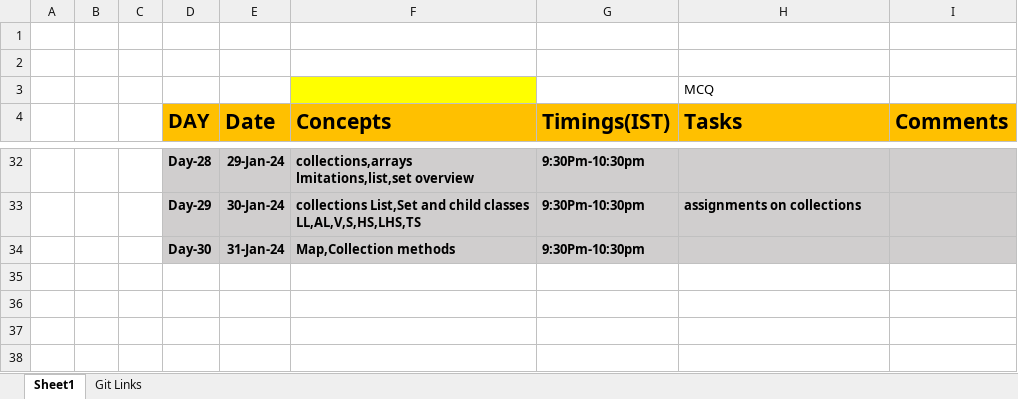
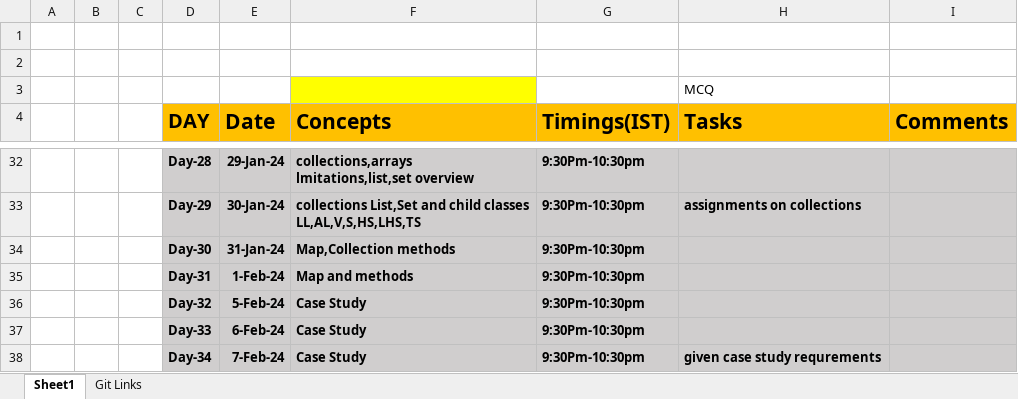
Before and after one commit to sandeepsomavarapu/OnlineTraining9_Dec_2023, an Excel workbook: Updates.xlsx, sheet Sheet1, drawn as a sheet; only a part is shown, gaps mark what is left out; values as stored, in another font and other column widths than the file's, no borders; the diff names each change by its address in the sheet, - before the commit and + after, or states it on an @@ line.

```diff
--- a/Updates.xlsx (sheet Sheet1)
+++ b/Updates.xlsx (sheet Sheet1)
+row 35:  |  |  | Day-31 | 1-Feb-24 | Map and methods | 9:30Pm-10:30pm
+row 36:  |  |  | Day-32 | 5-Feb-24 | Case Study | 9:30Pm-10:30pm
+row 37:  |  |  | Day-33 | 6-Feb-24 | Case Study | 9:30Pm-10:30pm
+row 38:  |  |  | Day-34 | 7-Feb-24 | Case Study | 9:30Pm-10:30pm | given case study requrements
```
Also changed, not shown: 2 other files.
